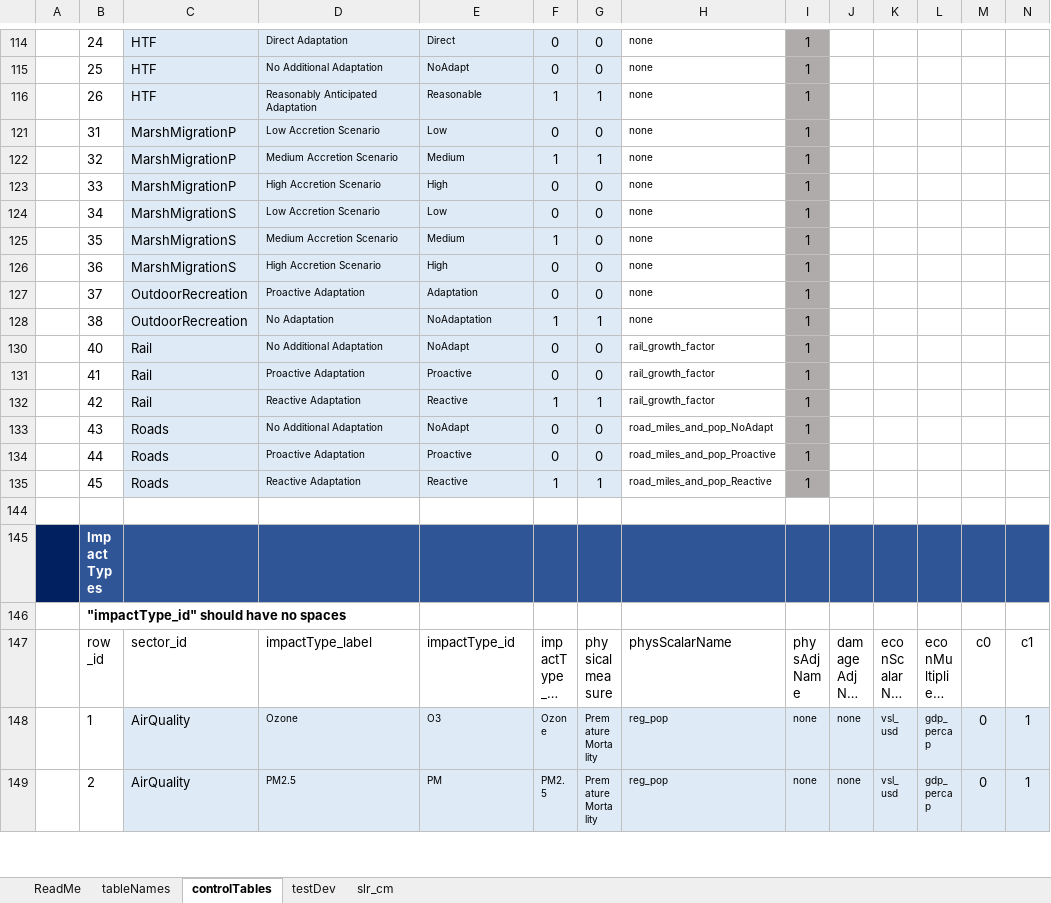
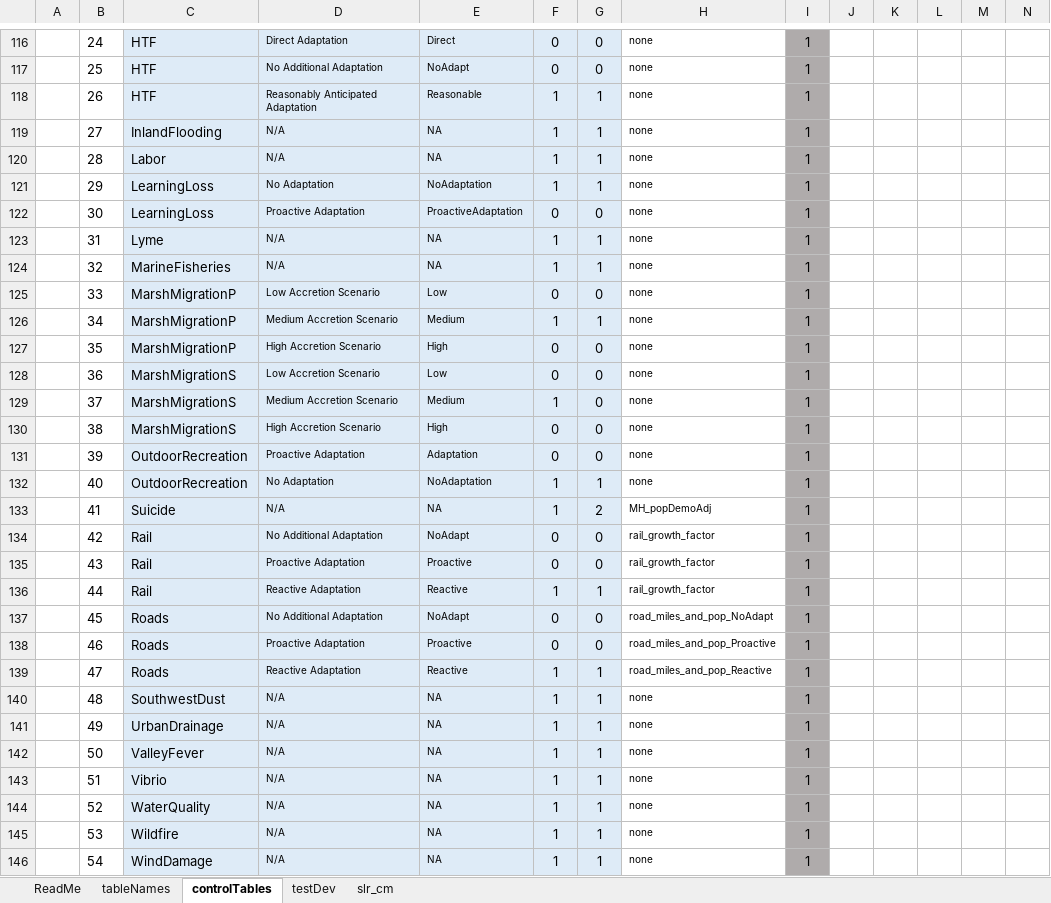
Before and after one commit to USEPA/FrEDI_Data, an Excel workbook: inst/extdata/fredi/FrEDI_config.xlsx, sheet controlTables, drawn as a sheet; only a part is shown, gaps mark what is left out; the shorter side is filled out with more unchanged rows; long unchanged cells end in …; values as stored, in another font and other column widths than the file's, no borders; conditional formats and table styles not drawn; addresses are those after the commit; rows hold the shown columns only; the diff covers the shown part only; the diff names each change by its address in the sheet, - before the commit and + after, or states it on an @@ line.

Commit message:
Changes to Forestry and Including Learning Loss
For Forestry, including half degree bins for relevant GCMs. For Learning Loss, including sector in FrEDI for first time

```diff
--- a/inst/extdata/fredi/FrEDI_config.xlsx (sheet controlTables)
+++ b/inst/extdata/fredi/FrEDI_config.xlsx (sheet controlTables)
@@ row 119 unhidden:  | 27 | InlandFlooding | N/A | NA | 1 | 1 | none | 1 @@
@@ row 120 unhidden:  | 28 | Labor | N/A | NA | 1 | 1 | none | 1 @@
+row 121:  | 29 | LearningLoss | No Adaptation | NoAdaptation | 1 | 1 | none | 1
+row 122:  | 30 | LearningLoss | Proactive Adaptation | ProactiveAdaptation | 0 | 0 | none | 1
+row 123:  | 31 | Lyme | N/A | NA | 1 | 1 | none | 1
+row 124:  | 32 | MarineFisheries | N/A | NA | 1 | 1 | none | 1
-B125: 31
+B125: 33
-B126: 32
+B126: 34
-B127: 33
+B127: 35
-B128: 34
+B128: 36
-B129: 35
+B129: 37
-B130: 36
+B130: 38
-B131: 37
+B131: 39
-B132: 38
+B132: 40
+row 133:  | 41 | Suicide | N/A | NA | 1 | 2 | MH_popDemoAdj | 1
-B134: 40
+B134: 42
-B135: 41
+B135: 43
-B136: 42
+B136: 44
-B137: 43
+B137: 45
-B138: 44
+B138: 46
-B139: 45
+B139: 47
+row 140:  | 48 | SouthwestDust | N/A | NA | 1 | 1 | none | 1
+row 141:  | 49 | UrbanDrainage | N/A | NA | 1 | 1 | none | 1
+row 142:  | 50 | ValleyFever | N/A | NA | 1 | 1 | none | 1
+row 143:  | 51 | Vibrio | N/A | NA | 1 | 1 | none | 1
+row 144:  | 52 | WaterQuality | N/A | NA | 1 | 1 | none | 1
+row 145:  | 53 | Wildfire | N/A | NA | 1 | 1 | none | 1
+row 146:  | 54 | WindDamage | N/A | NA | 1 | 1 | none | 1
```
Also changed, not shown: 6 added rows, 3 hidden or unhidden rows and 72 edited cells elsewhere in this sheet, sheet tableNames, 3 other files.
